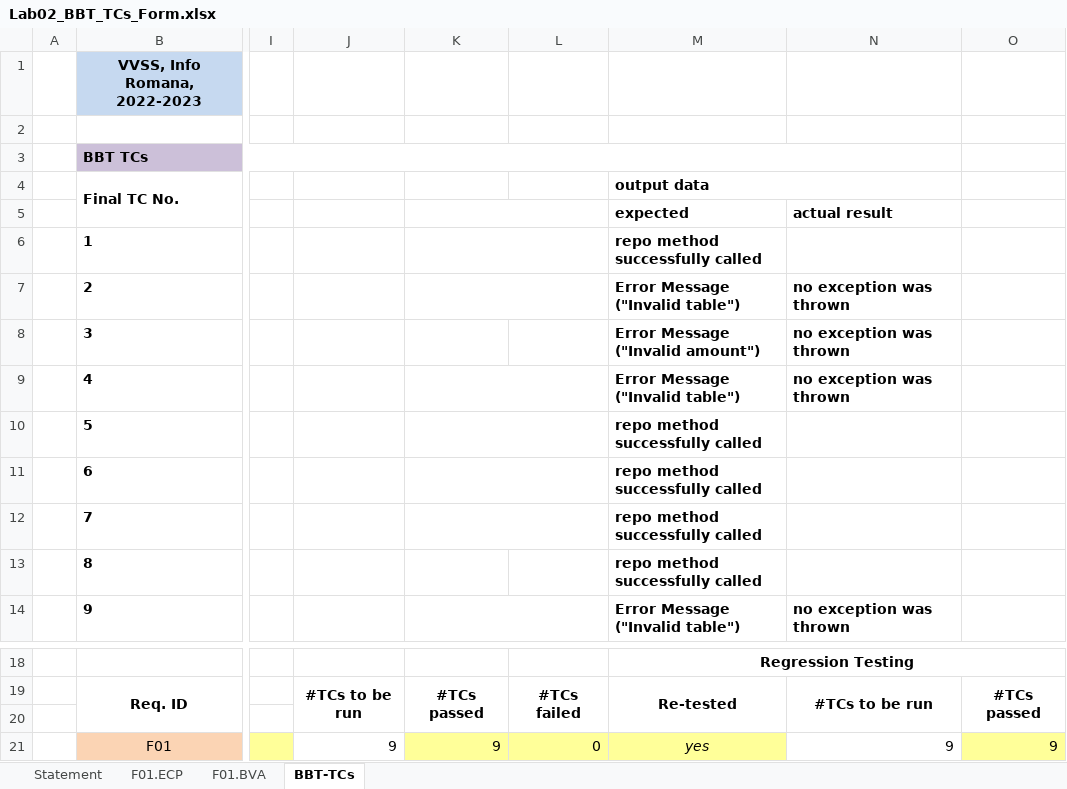
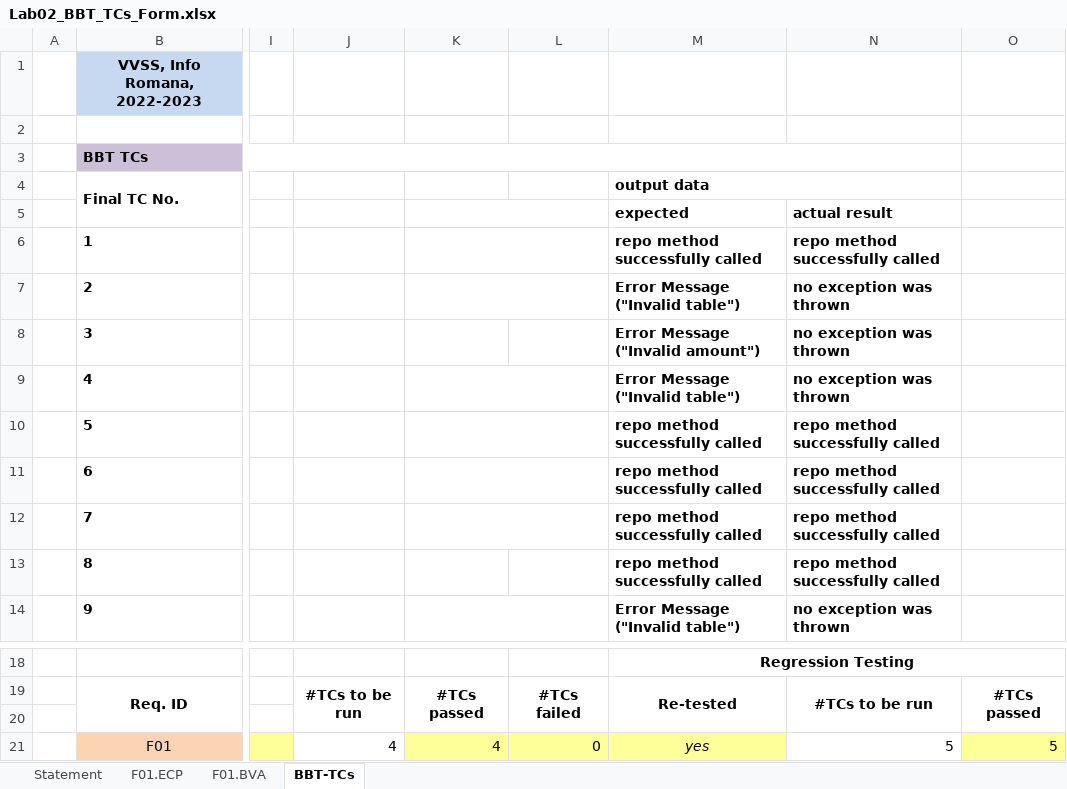
Before and after one commit to Paula-Gal/GGG-VVSS, an Excel workbook: Docs/Lab02/Lab02_BBT_TCs_Form.xlsx, sheet BBT-TCs, drawn as a sheet; only a part is shown, gaps mark what is left out; values as stored, in another font and other column widths than the file's, no borders; charts and pictures not drawn; the diff names each change by its address in the sheet, - before the commit and + after, or states it on an @@ line.

Commit message:
Updated TC Form for Lab2

```diff
--- a/Docs/Lab02/Lab02_BBT_TCs_Form.xlsx (sheet BBT-TCs)
+++ b/Docs/Lab02/Lab02_BBT_TCs_Form.xlsx (sheet BBT-TCs)
-N6: (empty)
+N6: repo method successfully called
-N10:N13: (empty)
+N10:N13: repo method successfully called
-J21: 9
+J21: 4
-K21: 9
+K21: 4
-N21: 9
+N21: 5
-O21: 9
+O21: 5
```
Also changed, not shown: sheet Statement, charts or pictures.
